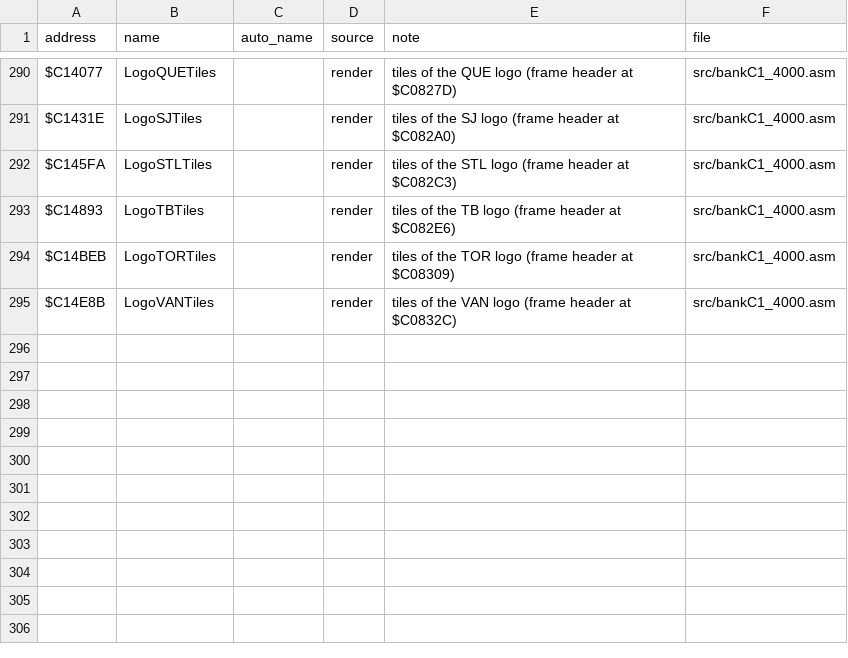
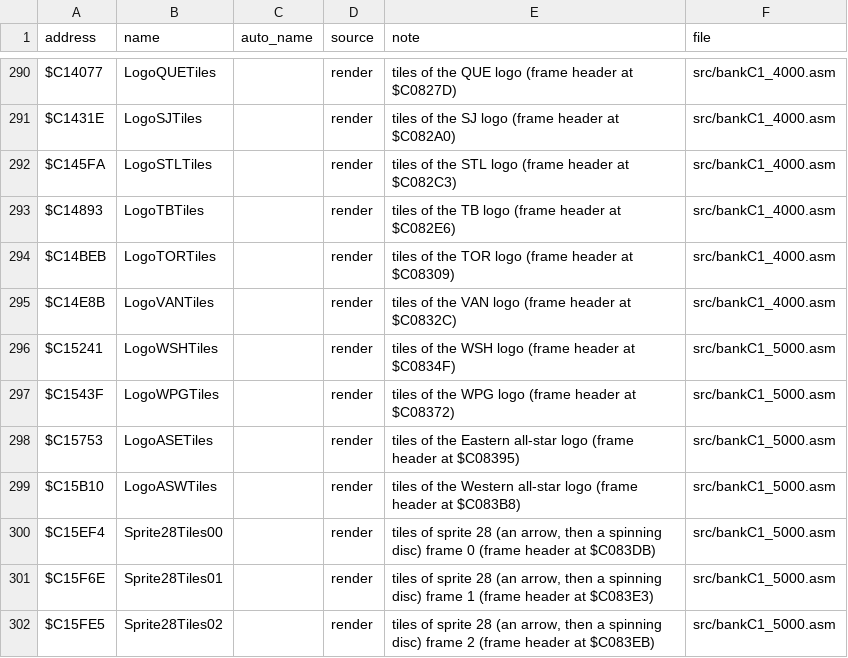
Before and after one commit to abdulahmad/NHL95SNES, a CSV file: docs/name_map.csv, drawn as a sheet; only a part is shown, gaps mark what is left out; the diff names each change by its address in the sheet, - before the commit and + after, or states it on an @@ line.

```diff
--- a/docs/name_map.csv
+++ b/docs/name_map.csv
+row 296: $C15241 | LogoWSHTiles |  | render | tiles of the WSH logo (frame header at $C0834F) | src/bankC1_5000.asm
+row 297: $C1543F | LogoWPGTiles |  | render | tiles of the WPG logo (frame header at $C08372) | src/bankC1_5000.asm
+row 298: $C15753 | LogoASETiles |  | render | tiles of the Eastern all-star logo (frame header at $C08395) | src/bankC1_5000.asm
+row 299: $C15B10 | LogoASWTiles |  | render | tiles of the Western all-star logo (frame header at $C083B8) | src/bankC1_5000.asm
+row 300: $C15EF4 | Sprite28Tiles00 |  | render | tiles of sprite 28 (an arrow, then a spinning disc) frame 0 (frame header at $C083DB) | src/bankC1_5000.asm
+row 301: $C15F6E | Sprite28Tiles01 |  | render | tiles of sprite 28 (an arrow, then a spinning disc) frame 1 (frame header at $C083E3) | src/bankC1_5000.asm
+row 302: $C15FE5 | Sprite28Tiles02 |  | render | tiles of sprite 28 (an arrow, then a spinning disc) frame 2 (frame header at $C083EB) | src/bankC1_5000.asm
```
Also changed, not shown: 3 other files.
